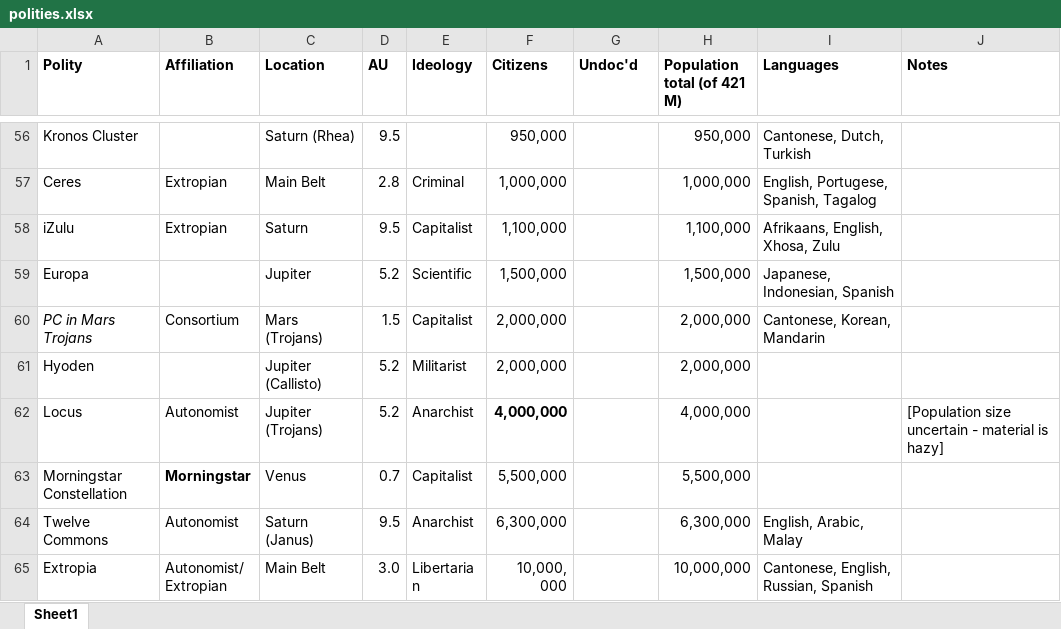
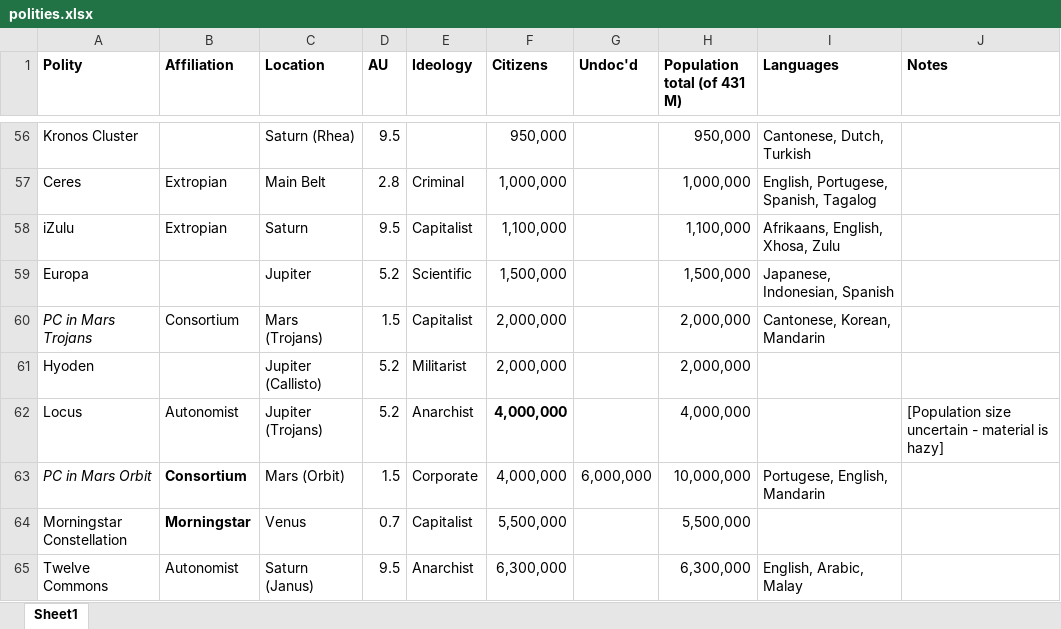
Before and after one commit to darishante/posthuman-text, an Excel workbook: polities.xlsx, sheet Sheet1, drawn as a sheet; only a part is shown, gaps mark what is left out; the shorter side is filled out with more unchanged rows; values as stored, in another font and other column widths than the file's, no borders; the diff names each change by its address in the sheet, - before the commit and + after, or states it on an @@ line.

```diff
--- a/polities.xlsx (sheet Sheet1)
+++ b/polities.xlsx (sheet Sheet1)
-H1: Population total (of 421 M)
+H1: Population total (of 431 M)
+row 63: PC in Mars Orbit | Consortium | Mars (Orbit) | 1.5 | Corporate | 4,000,000 | 6,000,000 | 10,000,000 | Portugese, English, Mandarin
```
Also changed, not shown: haunting_mars/empower_connect.xlsx, haunting_mars/miners.xlsx, 22 other files.
